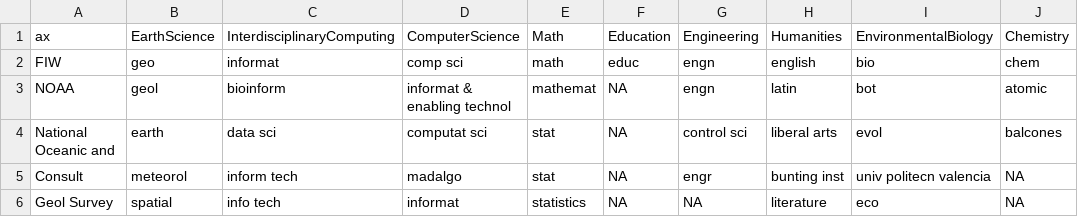
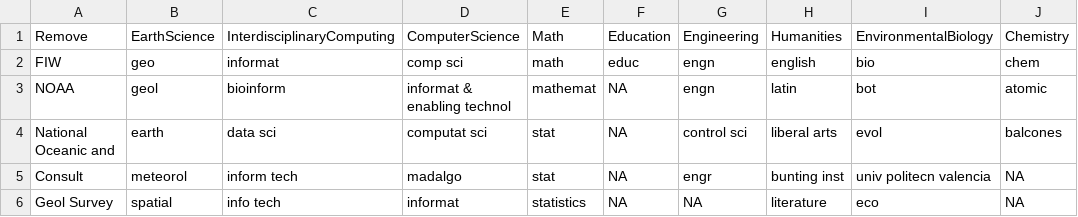
Before and after one commit to CareyLabVT/CS-Ecology, a CSV file: raw_data/keyword_categories.csv, drawn as a sheet; only a part is shown; the diff names each change by its address in the sheet, - before the commit and + after, or states it on an @@ line.

```diff
--- a/raw_data/keyword_categories.csv
+++ b/raw_data/keyword_categories.csv
-A1: ax
+A1: Remove
```
Also changed, not shown: 1 other file.
